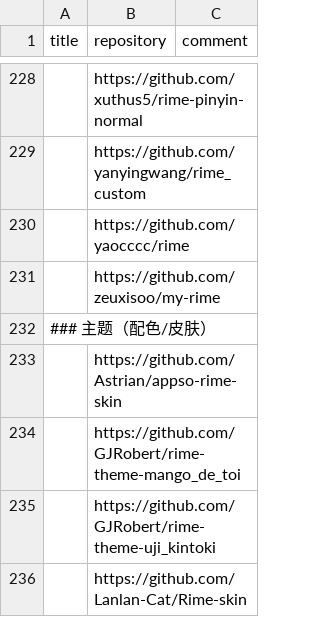
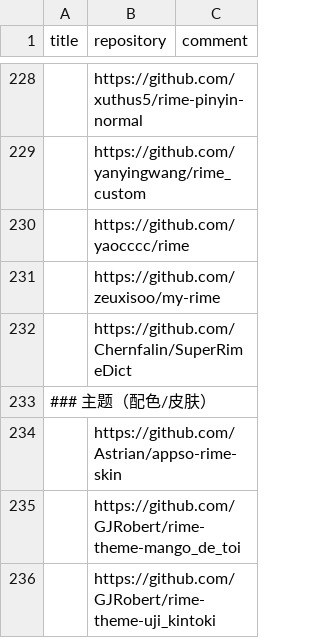
Before and after one commit to hantang/rime-list, a TSV file: data.tsv, drawn as a sheet; only a part is shown, gaps mark what is left out; the shorter side is filled out with more unchanged rows; the diff names each change by its address in the sheet, - before the commit and + after, or states it on an @@ line.

Commit message:
Update

```diff
--- a/data.tsv
+++ b/data.tsv
+row 232:  | https://github.com/Chernfalin/SuperRimeDict
```
